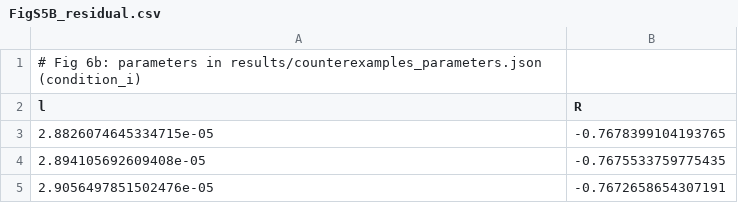
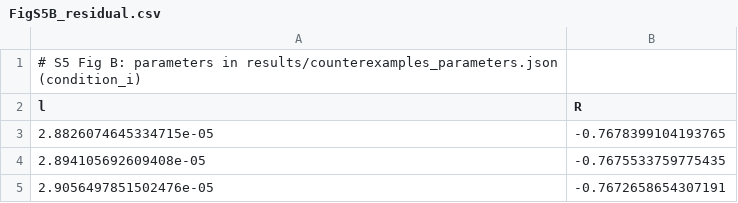
Before and after one commit to choeyule-gif/nitrogen-signaling-ultrasensitivity, a CSV file: figdata/FigS5B_residual.csv, drawn as a sheet; only a part is shown.

```diff
--- a/figdata/FigS5B_residual.csv
+++ b/figdata/FigS5B_residual.csv
@@ -1,2 +1,2 @@
-# Fig 6b: parameters in results/counterexamples_parameters.json (condition_i)
+# S5 Fig B: parameters in results/counterexamples_parameters.json (condition_i)
 l,R
```
Also changed, not shown: figdata/Fig2A_isocurves.csv, figdata/FigS1A_enzyme_sweep.csv, 36 other files.
